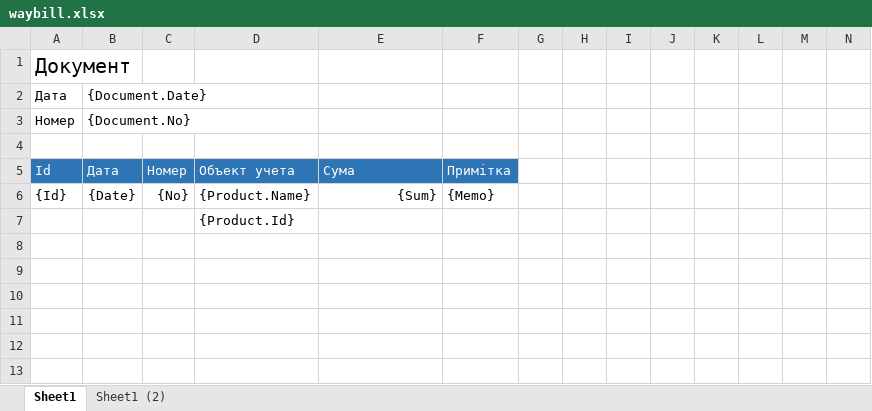
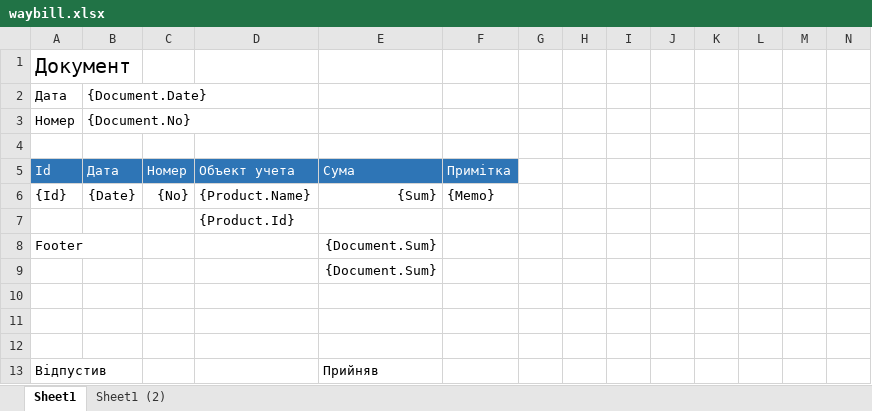
Before and after one commit to alex-kukhtin/A2v10.Web.Sample, an Excel workbook: App_application/sample/document/waybill/waybill.xlsx, sheet Sheet1, drawn as a sheet; only a part is shown; values as stored, in another font and other column widths than the file's, no borders; rows hold the shown columns only; the diff names each change by its address in the sheet, - before the commit and + after, or states it on an @@ line.

Commit message:
fix sample

```diff
--- a/App_application/sample/document/waybill/waybill.xlsx (sheet Sheet1)
+++ b/App_application/sample/document/waybill/waybill.xlsx (sheet Sheet1)
+row 8: Footer |  |  |  | {Document.Sum}
+row 9:  |  |  |  | {Document.Sum}
+row 10: (empty)
+row 11: (empty)
+row 12: (empty)
+row 13: Відпустив |  |  |  | Прийняв
```
Also changed, not shown: sheet Sheet1 (2), 2 other files.
